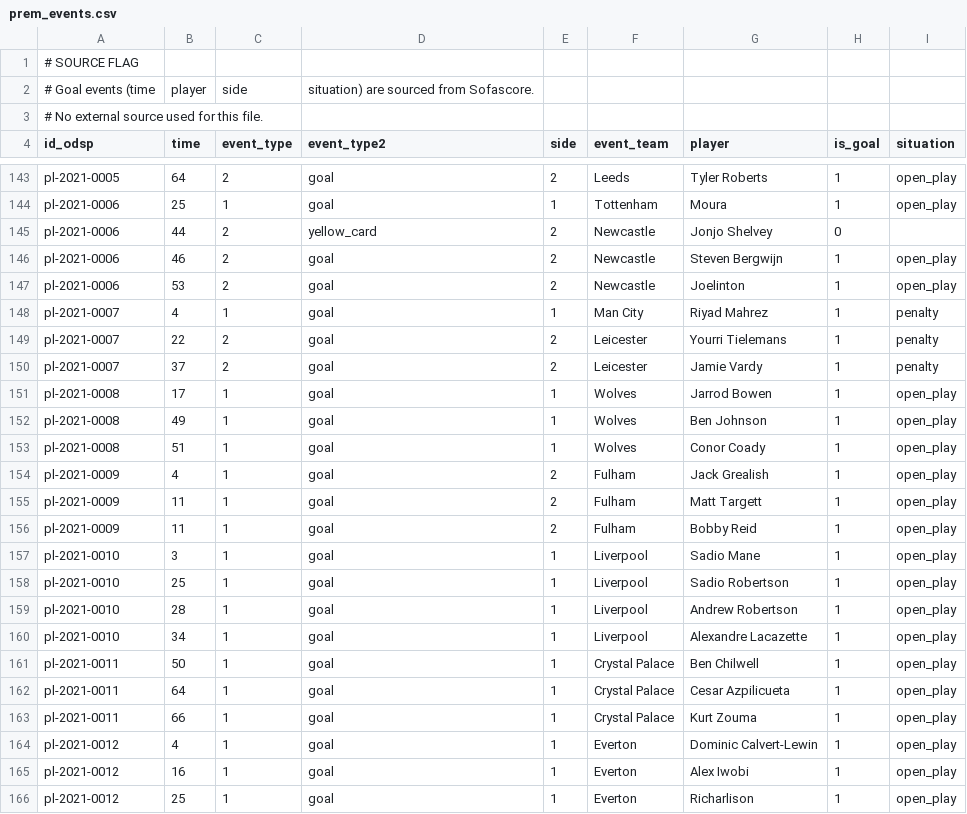
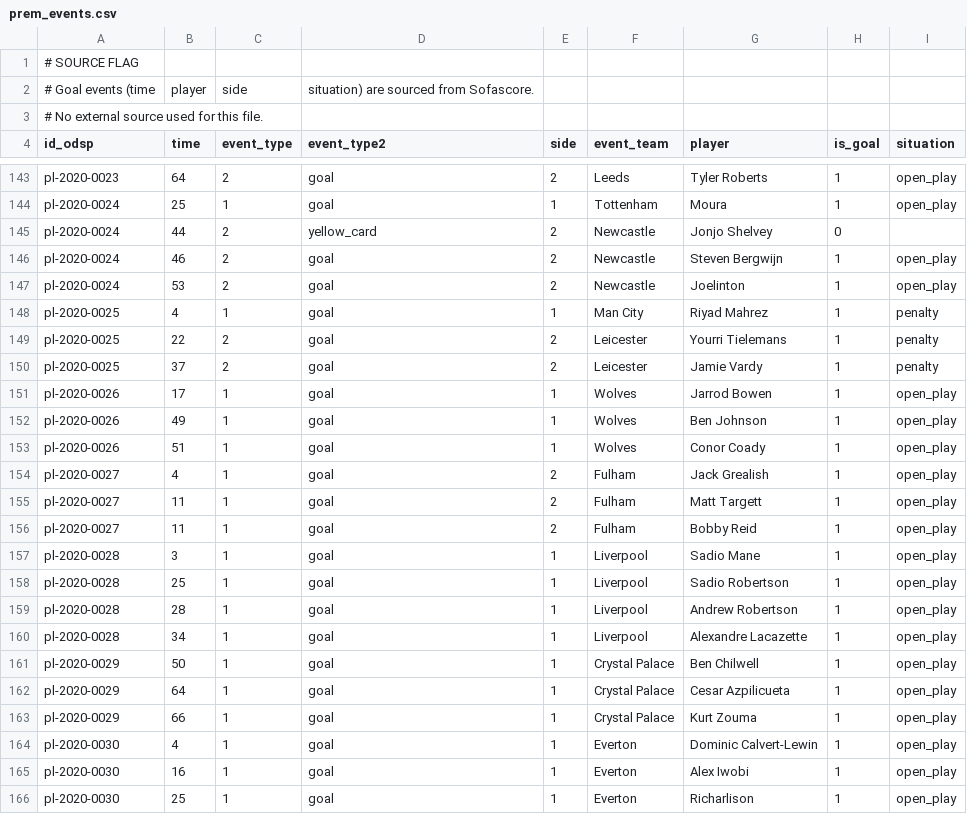
Before and after one commit to ReverseMomentum/TurnaroundIQ, a CSV file: stats/prem_events.csv, drawn as a sheet; only a part is shown, gaps mark what is left out; the diff covers the shown part only; the diff names each change by its address in the sheet, - before the commit and + after, or states it on an @@ line.

```diff
--- a/stats/prem_events.csv
+++ b/stats/prem_events.csv
-A143 (id_odsp): pl-2021-0005
+A143 (id_odsp): pl-2020-0023
-A144:A147 (id_odsp): pl-2021-0006
+A144:A147 (id_odsp): pl-2020-0024
-A148:A150 (id_odsp): pl-2021-0007
+A148:A150 (id_odsp): pl-2020-0025
-A151:A153 (id_odsp): pl-2021-0008
+A151:A153 (id_odsp): pl-2020-0026
-A154:A156 (id_odsp): pl-2021-0009
+A154:A156 (id_odsp): pl-2020-0027
-A157:A160 (id_odsp): pl-2021-0010
+A157:A160 (id_odsp): pl-2020-0028
-A161:A163 (id_odsp): pl-2021-0011
+A161:A163 (id_odsp): pl-2020-0029
-A164:A166 (id_odsp): pl-2021-0012
+A164:A166 (id_odsp): pl-2020-0030
```
Also changed, not shown: 37 edited cells elsewhere in this file, stats/prem_20_25.csv.
